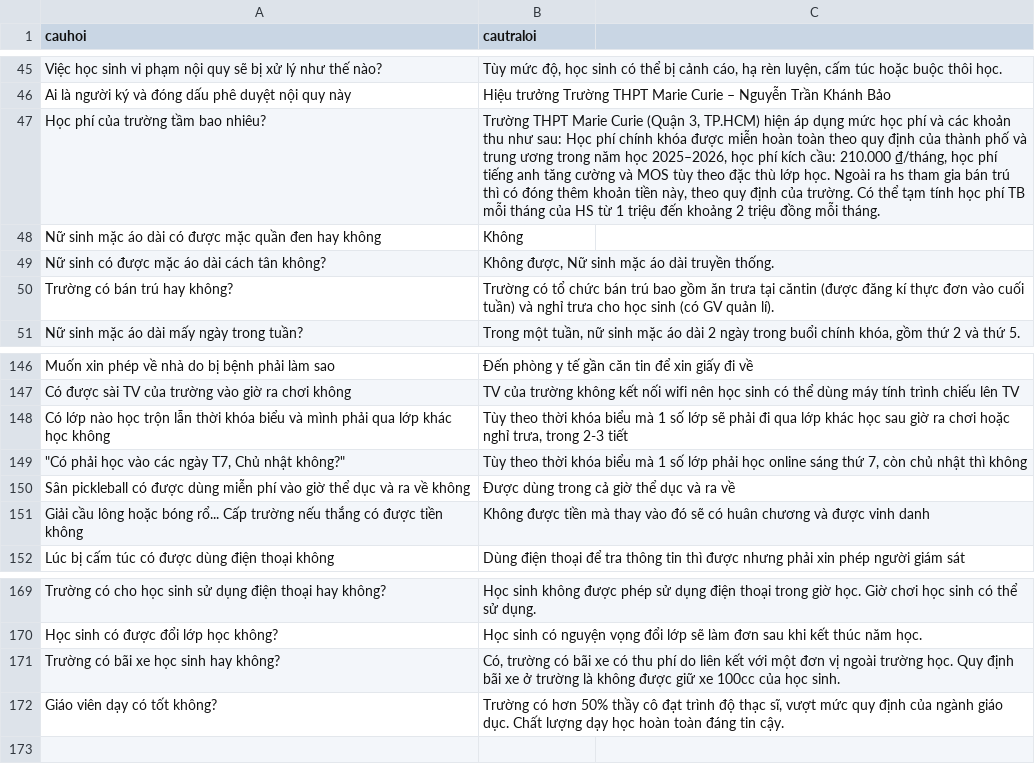
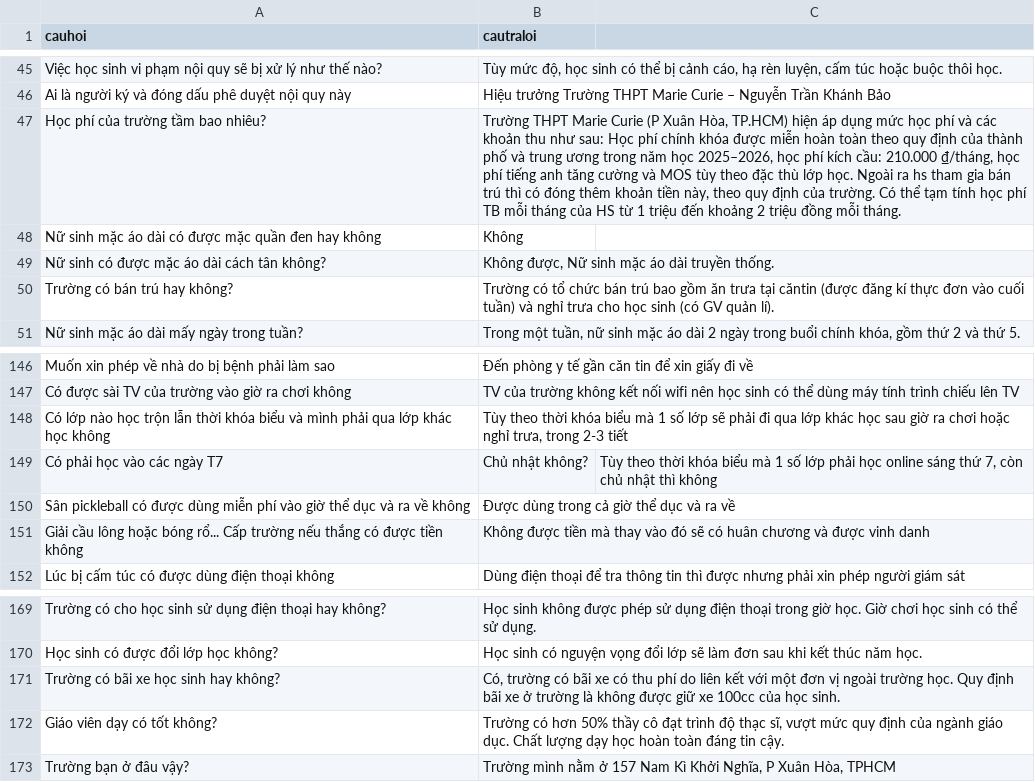
Before and after one commit to ThanhThao167/MarieCurie, a CSV file: MC_chatbot.csv, drawn as a sheet; only a part is shown, gaps mark what is left out.

Commit message:
Update MC_chatbot.csv

```diff
--- a/MC_chatbot.csv
+++ b/MC_chatbot.csv
@@ -46,3 +46,3 @@ Việc học sinh vi phạm nội quy sẽ bị xử lý như thế nào?,"Tùy
 Ai là người ký và đóng dấu phê duyệt nội quy này,Hiệu trưởng Trường THPT Marie Curie – Nguyễn Trần Khánh Bảo
-Học phí của trường tầm bao nhiêu?,"Trường THPT Marie Curie (Quận 3, TP.HCM) hiện áp dụng mức học phí và các khoản thu như sau: Học phí chính khóa được miễn hoàn toàn theo quy định của thành phố và trung ương trong năm học 2025–2026, học phí kích cầu: 210.000 ₫/tháng, học phí tiếng anh tăng cường và MOS tùy theo đặc thù lớp học. Ngoài ra hs tham gia bán trú thì có đóng thêm khoản tiền này, theo quy định của trường. Có thể tạm tính học phí TB mỗi tháng của HS từ 1 triệu đến khoảng 2 triệu đồng mỗi tháng."
+Học phí của trường tầm bao nhiêu?,"Trường THPT Marie Curie (P Xuân Hòa, TP.HCM) hiện áp dụng mức học phí và các khoản thu như sau: Học phí chính khóa được miễn hoàn toàn theo quy định của thành phố và trung ương trong năm học 2025–2026, học phí kích cầu: 210.000 ₫/tháng, học phí tiếng anh tăng cường và MOS tùy theo đặc thù lớp học. Ngoài ra hs tham gia bán trú thì có đóng thêm khoản tiền này, theo quy định của trường. Có thể tạm tính học phí TB mỗi tháng của HS từ 1 triệu đến khoảng 2 triệu đồng mỗi tháng."
 Nữ sinh mặc áo dài có được mặc quần đen hay không,Không
@@ -148,3 +148,3 @@ Có được sài TV của trường vào giờ ra chơi không,TV của trườ
 Có lớp nào học trộn lẫn thời khóa biểu và mình phải qua lớp khác học không,"Tùy theo thời khóa biểu mà 1 số lớp sẽ phải đi qua lớp khác học sau giờ ra chơi hoặc nghỉ trưa, trong 2-3 tiết"
-"""Có phải học vào các ngày T7, Chủ nhật không?""","Tùy theo thời khóa biểu mà 1 số lớp phải học online sáng thứ 7, còn chủ nhật thì không"
+Có phải học vào các ngày T7, Chủ nhật không?,"Tùy theo thời khóa biểu mà 1 số lớp phải học online sáng thứ 7, còn chủ nhật thì không"
 Sân pickleball có được dùng miễn phí vào giờ thể dục và ra về không,Được dùng trong cả giờ thể dục và ra về
@@ -172 +172,2 @@ Trường có bãi xe học sinh hay không?,"Có, trường có bãi xe có thu
 Giáo viên dạy có tốt không?,"Trường có hơn 50% thầy cô đạt trình độ thạc sĩ, vượt mức quy định của ngành giáo dục. Chất lượng dạy học hoàn toàn đáng tin cậy."
+Trường bạn ở đâu vậy?,"Trường mình nằm ở 157 Nam Kì Khởi Nghĩa, P Xuân Hòa, TPHCM"
```
